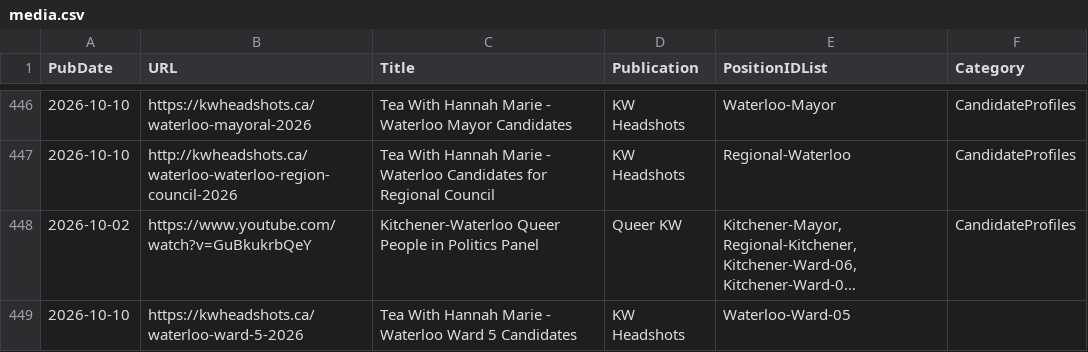
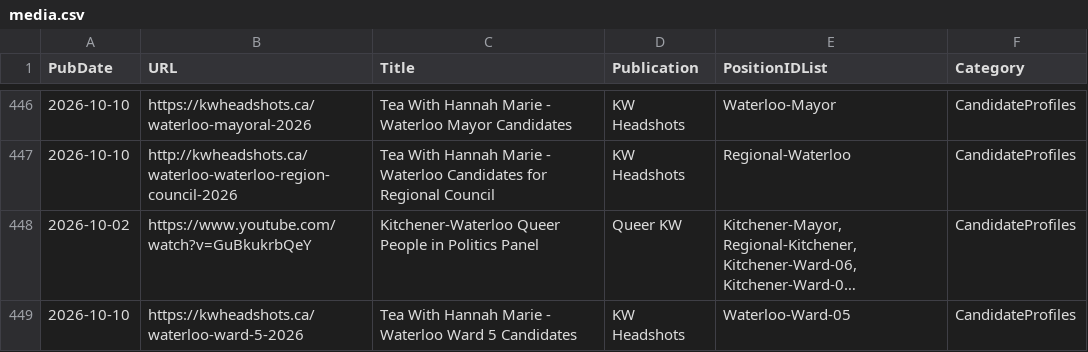
Before and after one commit to CivicTechWR/WRvotes, a CSV file: docs/_data/sync/media.csv, drawn as a sheet; only a part is shown, gaps mark what is left out; long unchanged cells end in …; the diff names each change by its address in the sheet, - before the commit and + after, or states it on an @@ line.

Commit message:
Auto-commit: updated media.csv from Google Docs

```diff
--- a/docs/_data/sync/media.csv
+++ b/docs/_data/sync/media.csv
-F449 (Category): (empty)
+F449 (Category): CandidateProfiles
```
